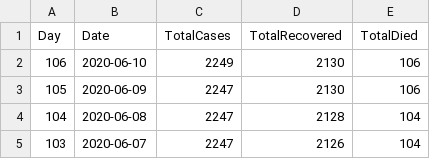
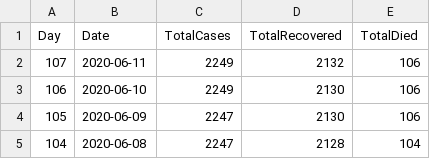
Before and after one commit to allixsenos/covid-19, a CSV file: data/croatia.csv, drawn as a sheet; only a part is shown; the shorter side is filled out with more unchanged rows; the diff names each change by its address in the sheet, - before the commit and + after, or states it on an @@ line.

Commit message:
Auto data update 30 [skip ci]

```diff
--- a/data/croatia.csv
+++ b/data/croatia.csv
+row 2: 107 | 2020-06-11 | 2249 | 2132 | 106
```
